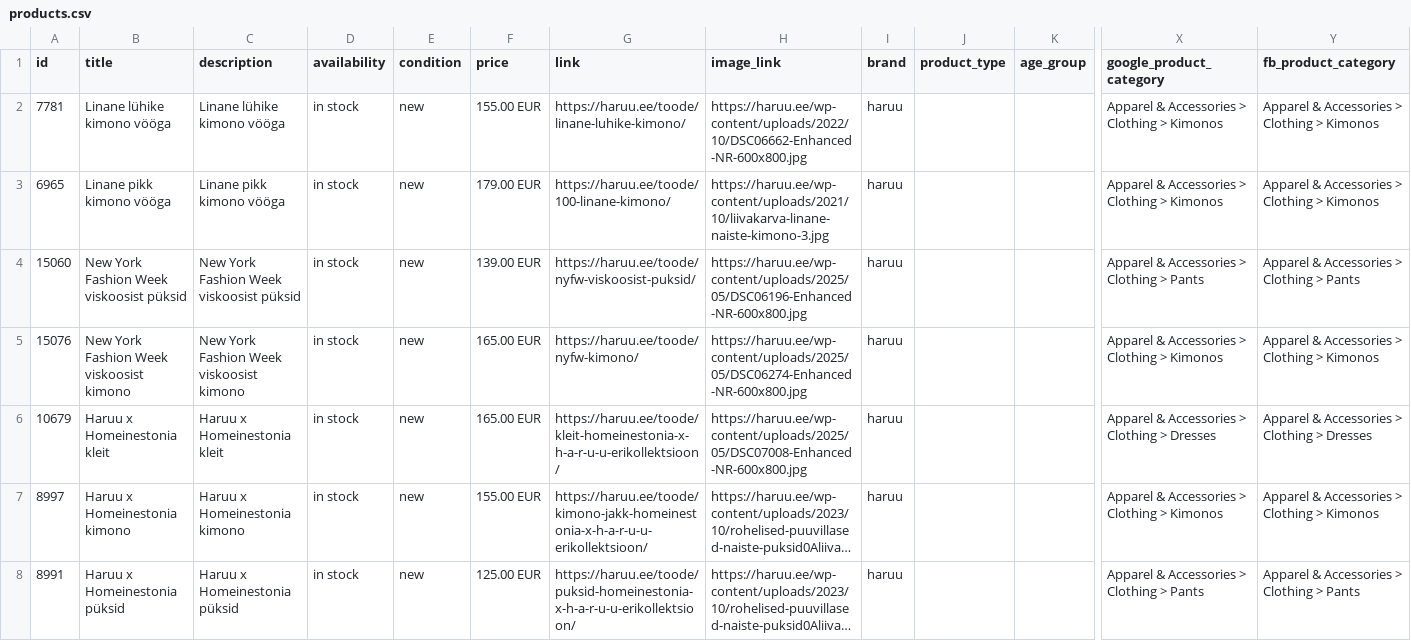
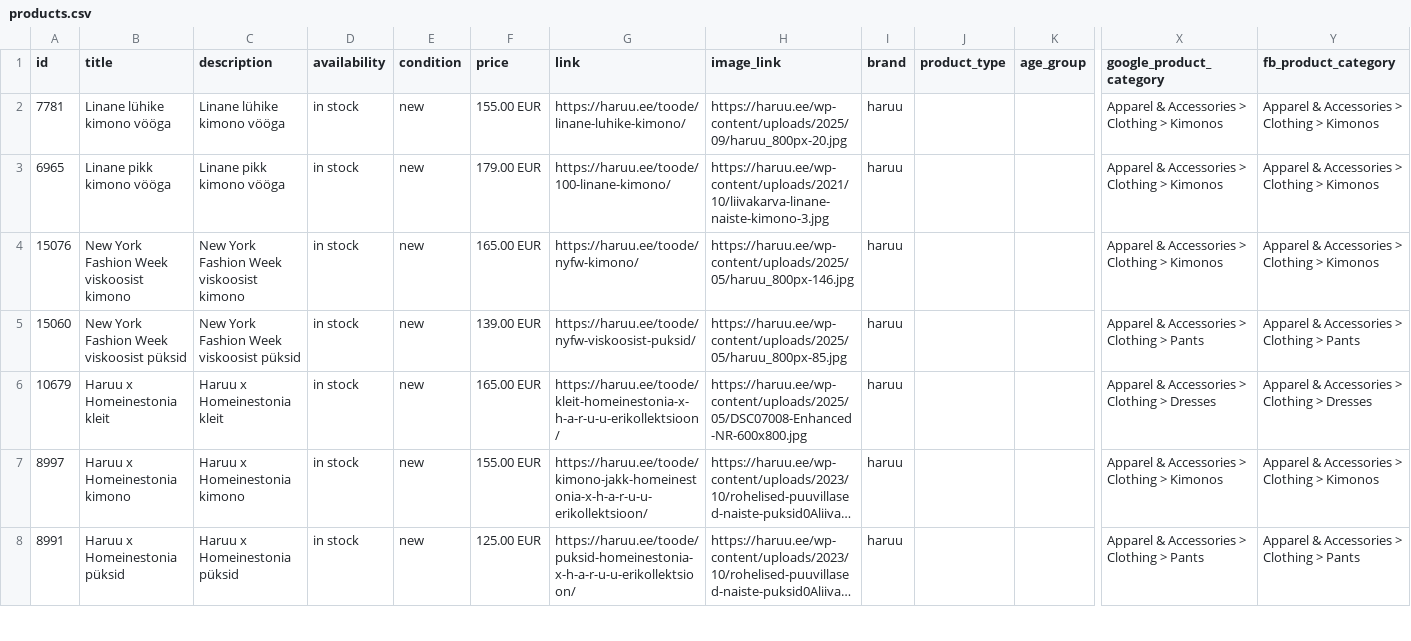
Before and after one commit to tanelneemoja/haruu, a CSV file: products.csv, drawn as a sheet; only a part is shown, gaps mark what is left out; long unchanged cells end in …; removed rows and columns are numbered as before the commit, all else as after; rows hold the shown columns only; the diff names each change by its address in the sheet, - before the commit and + after, or states it on an @@ line.

```diff
--- a/products.csv
+++ b/products.csv
-H2 (image_link): https://haruu.ee/wp-content/uploads/2022/10/DSC06662-Enhanced-NR-600x800.jpg
+H2 (image_link): https://haruu.ee/wp-content/uploads/2025/09/haruu_800px-20.jpg
-row 4: 15060 | New York Fashion Week viskoosist püksid | New York Fashion Week viskoosist püksid | in stock | new | 139.00 EUR | https://haruu.ee/toode/nyfw-viskoosist-puksid/ | https://haruu.ee/wp-content/uploads/2025/05/DSC06196-Enhanced-NR-600x800.jpg | haruu |  |  | Apparel & Accessories > Clothing > Pants | Apparel & Accessories > Clothing > Pants
-H4 (image_link): https://haruu.ee/wp-content/uploads/2025/05/DSC06274-Enhanced-NR-600x800.jpg
+H4 (image_link): https://haruu.ee/wp-content/uploads/2025/05/haruu_800px-146.jpg
+row 5: 15060 | New York Fashion Week viskoosist püksid | New York Fashion Week viskoosist püksid | in stock | new | 139.00 EUR | https://haruu.ee/toode/nyfw-viskoosist-puksid/ | https://haruu.ee/wp-content/uploads/2025/05/haruu_800px-85.jpg | haruu |  |  | Apparel & Accessories > Clothing > Pants | Apparel & Accessories > Clothing > Pants
```
